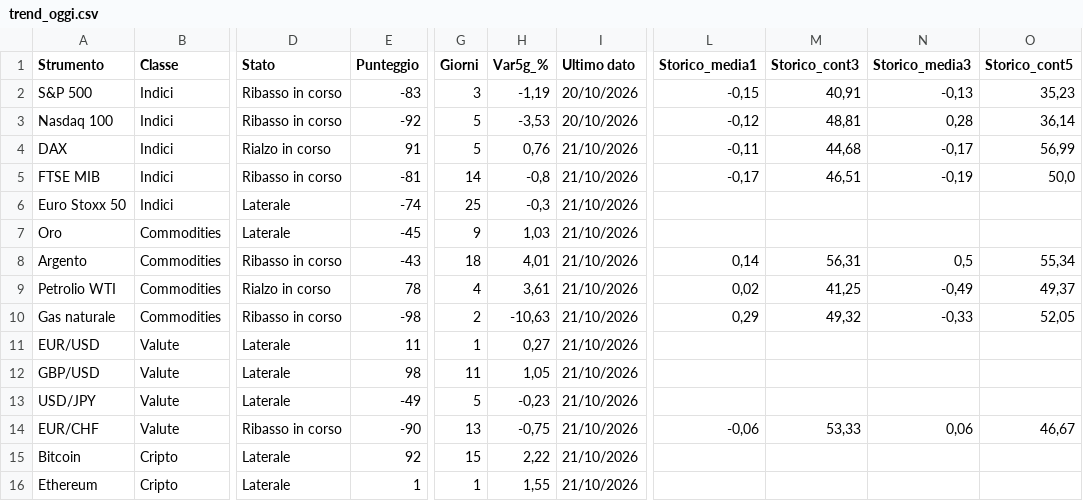
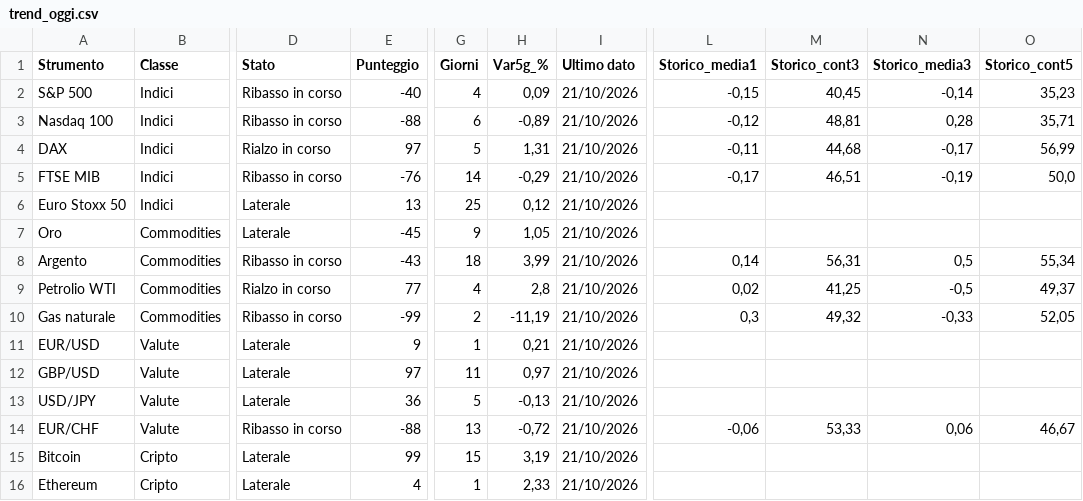
Before and after one commit to ingalessandrosessa-sudo/Trend, a CSV file: docs/dati/trend_oggi.csv, drawn as a sheet; only a part is shown, gaps mark what is left out; the diff names each change by its address in the sheet, - before the commit and + after, or states it on an @@ line.

```diff
--- a/docs/dati/trend_oggi.csv
+++ b/docs/dati/trend_oggi.csv
-E2 (Punteggio): -83
+E2 (Punteggio): -40
-G2 (Giorni): 3
+G2 (Giorni): 4
-H2 (Var5g_%): -1,19
+H2 (Var5g_%): 0,09
-I2:I3 (Ultimo dato): 20/10/2026
+I2:I3 (Ultimo dato): 21/10/2026
-M2 (Storico_cont3): 40,91
+M2 (Storico_cont3): 40,45
-N2 (Storico_media3): -0,13
+N2 (Storico_media3): -0,14
-E3 (Punteggio): -92
+E3 (Punteggio): -88
-G3 (Giorni): 5
+G3 (Giorni): 6
-H3 (Var5g_%): -3,53
+H3 (Var5g_%): -0,89
-O3 (Storico_cont5): 36,14
+O3 (Storico_cont5): 35,71
-E4 (Punteggio): 91
+E4 (Punteggio): 97
-H4 (Var5g_%): 0,76
+H4 (Var5g_%): 1,31
-E5 (Punteggio): -81
+E5 (Punteggio): -76
-H5 (Var5g_%): -0,8
+H5 (Var5g_%): -0,29
-E6 (Punteggio): -74
+E6 (Punteggio): 13
-H6 (Var5g_%): -0,3
+H6 (Var5g_%): 0,12
-H7 (Var5g_%): 1,03
+H7 (Var5g_%): 1,05
-H8 (Var5g_%): 4,01
+H8 (Var5g_%): 3,99
-E9 (Punteggio): 78
+E9 (Punteggio): 77
-H9 (Var5g_%): 3,61
+H9 (Var5g_%): 2,8
-N9 (Storico_media3): -0,49
+N9 (Storico_media3): -0,5
-E10 (Punteggio): -98
+E10 (Punteggio): -99
-H10 (Var5g_%): -10,63
+H10 (Var5g_%): -11,19
-L10 (Storico_media1): 0,29
+L10 (Storico_media1): 0,3
-E11 (Punteggio): 11
+E11 (Punteggio): 9
-H11 (Var5g_%): 0,27
+H11 (Var5g_%): 0,21
-E12 (Punteggio): 98
+E12 (Punteggio): 97
-H12 (Var5g_%): 1,05
+H12 (Var5g_%): 0,97
-E13 (Punteggio): -49
+E13 (Punteggio): 36
-H13 (Var5g_%): -0,23
+H13 (Var5g_%): -0,13
-E14 (Punteggio): -90
+E14 (Punteggio): -88
-H14 (Var5g_%): -0,75
+H14 (Var5g_%): -0,72
-E15 (Punteggio): 92
+E15 (Punteggio): 99
-H15 (Var5g_%): 2,22
+H15 (Var5g_%): 3,19
-E16 (Punteggio): 1
+E16 (Punteggio): 4
-H16 (Var5g_%): 1,55
+H16 (Var5g_%): 2,33
```
Also changed, not shown: docs/dati/segnali_oggi.csv, 2 other files.
